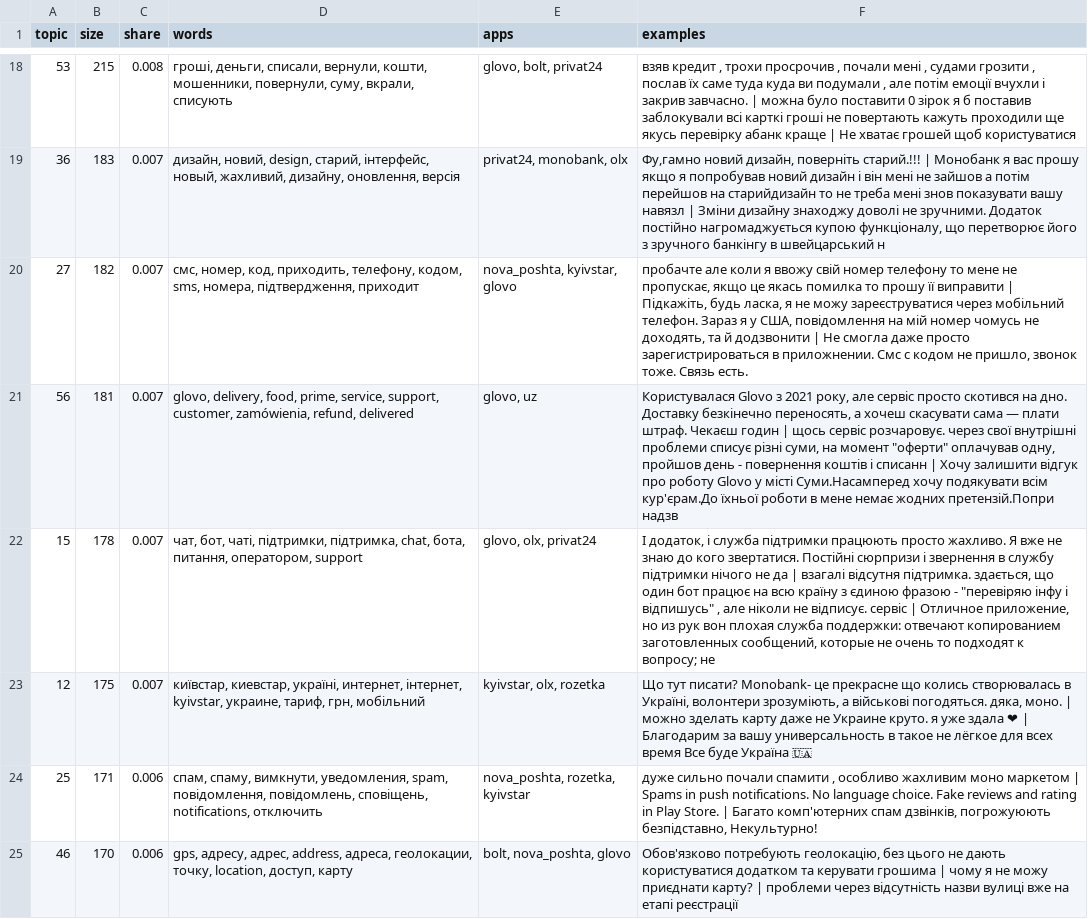
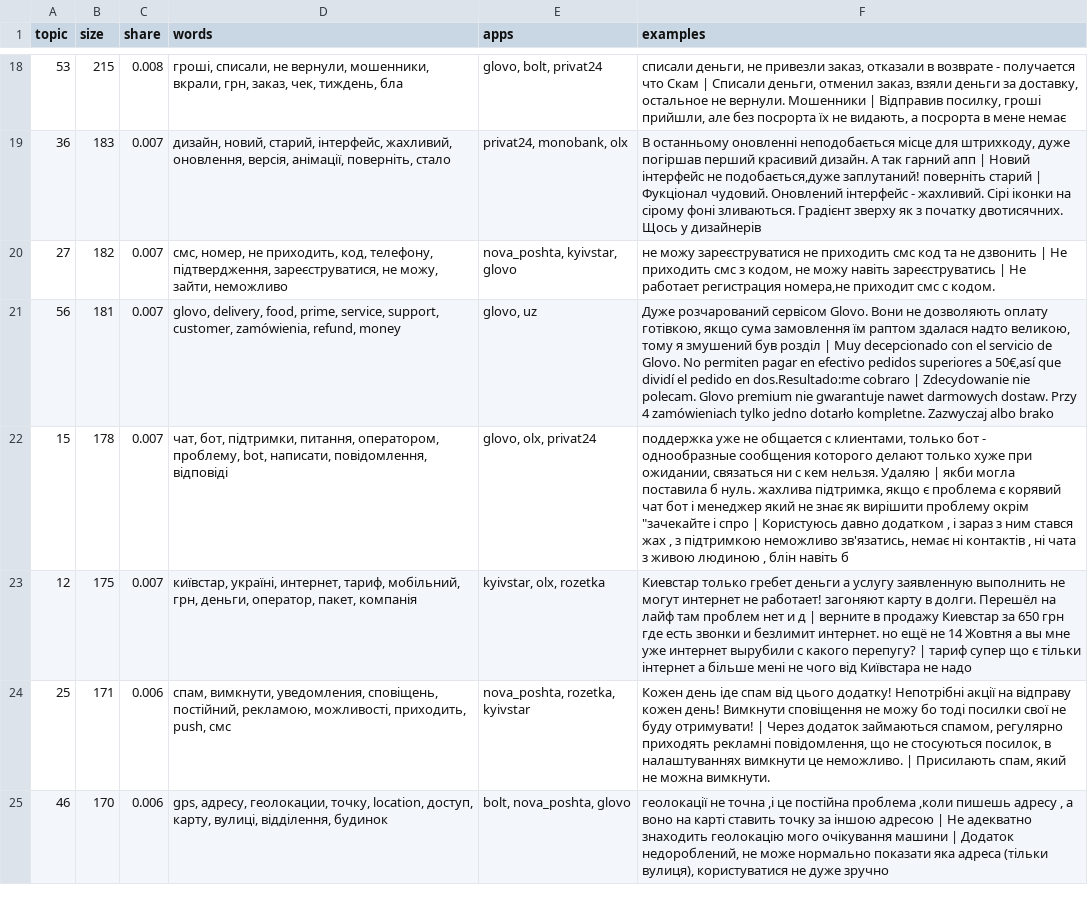
Before and after one commit to Agenoed/review-insights, a CSV file: reports/topics/bertopic.csv, drawn as a sheet; only a part is shown, gaps mark what is left out; the diff covers the shown part only; the diff names each change by its address in the sheet, - before the commit and + after, or states it on an @@ line.

```diff
--- a/reports/topics/bertopic.csv
+++ b/reports/topics/bertopic.csv
-D18 (words): гроші, деньги, списали, вернули, кошти, мошенники, повернули, суму, вкрали, списують
+D18 (words): гроші, списали, не вернули, мошенники, вкрали, грн, заказ, чек, тиждень, бла
-F18 (examples): взяв кредит , трохи просрочив , почали мені , судами грозити , послав їх саме туда куда ви подумали , але потім емоції вчухли і закрив завчасно. | можна було поставити 0 зірок я б поставив заблокували всі карткі гроші не повертають кажуть проходили ще якусь перевірку абанк краще | Не хватає грошей щоб користуватися
+F18 (examples): списали деньги, не привезли заказ, отказали в возврате - получается что Скам | Списали деньги, отменил заказ, взяли деньги за доставку, остальное не вернули. Мошенники | Відправив посилку, гроші прийшли, але без посрорта їх не видають, а посрорта в мене немає
-D19 (words): дизайн, новий, design, старий, інтерфейс, новый, жахливий, дизайну, оновлення, версія
+D19 (words): дизайн, новий, старий, інтерфейс, жахливий, оновлення, версія, анімації, поверніть, стало
-F19 (examples): Фу,гамно новий дизайн, поверніть старий.!!! | Монобанк я вас прошу якщо я попробував новий дизайн і він мені не зайшов а потім перейшов на старийдизайн то не треба мені знов показувати вашу навязл | Зміни дизайну знаходжу доволі не зручними. Додаток постійно нагромаджується купою функціоналу, що перетворює його з зручного банкінгу в швейцарський н
+F19 (examples): В останньому оновленні неподобається місце для штрихкоду, дуже погіршав перший красивий дизайн. А так гарний апп | Новий інтерфейс не подобається,дуже заплутаний! поверніть старий | Фукціонал чудовий. Оновлений інтерфейс - жахливий. Сірі іконки на сірому фоні зливаються. Градієнт зверху як з початку двотисячних. Щось у дизайнерів
-D20 (words): смс, номер, код, приходить, телефону, кодом, sms, номера, підтвердження, приходит
+D20 (words): смс, номер, не приходить, код, телефону, підтвердження, зареєструватися, не можу, зайти, неможливо
-F20 (examples): пробачте але коли я ввожу свій номер телефону то мене не пропускає, якщо це якась помилка то прошу її виправити | Підкажіть, будь ласка, я не можу зареєструватися через мобільний телефон. Зараз я у США, повідомлення на мій номер чомусь не доходять, та й додзвонити | Не смогла даже просто зарегистрироваться в приложнении. Смс с кодом не пришло, звонок тоже. Связь есть.
+F20 (examples): не можу зареєструватися не приходить смс код та не дзвонить | Не приходить смс з кодом, не можу навіть зареєструватись | Не работает регистрация номера,не приходит смс с кодом.
-D21 (words): …zamówienia, refund, delivered
+D21 (words): …zamówienia, refund, money
-F21 (examples): Користувалася Glovo з 2021 року, але сервіс просто скотився на дно. Доставку безкінечно переносять, а хочеш скасувати сама — плати штраф. Чекаєш годин | щось сервіс розчаровує. через свої внутрішні проблеми списує різні суми, на момент "оферти" оплачував одну, пройшов день - повернення коштів і списанн | Хочу залишити відгук про роботу Glovo у місті Суми.Насамперед хочу подякувати всім кур'єрам.До їхньої роботи в мене немає жодних претензій.Попри надзв
+F21 (examples): Дуже розчарований сервісом Glovo. Вони не дозволяють оплату готівкою, якщо сума замовлення їм раптом здалася надто великою, тому я змушений був розділ | Muy decepcionado con el servicio de Glovo. No permiten pagar en efectivo pedidos superiores a 50€,así que dividí el pedido en dos.Resultado:me cobraro | Zdecydowanie nie polecam. Glovo premium nie gwarantuje nawet darmowych dostaw. Przy 4 zamówieniach tylko jedno dotarło kompletne. Zazwyczaj albo brako
-D22 (words): чат, бот, чаті, підтримки, підтримка, chat, бота, питання, оператором, support
+D22 (words): чат, бот, підтримки, питання, оператором, проблему, bot, написати, повідомлення, відповіді
-F22 (examples): І додаток, і служба підтримки працюють просто жахливо. Я вже не знаю до кого звертатися. Постійні сюрпризи і звернення в службу підтримки нічого не да | взагалі відсутня підтримка. здається, що один бот працює на всю країну з єдиною фразою - "перевіряю інфу і відпишусь" , але ніколи не відписує. сервіс | Отличное приложение, но из рук вон плохая служба поддержки: отвечают копированием заготовленных сообщений, которые не очень то подходят к вопросу; не
+F22 (examples): поддержка уже не общается с клиентами, только бот - однообразные сообщения которого делают только хуже при ожидании, связаться ни с кем нельзя. Удаляю | якби могла поставила б нуль. жахлива підтримка, якщо є проблема є корявий чат бот і менеджер який не знає як вирішити проблему окрім "зачекайте і спро | Користуюсь давно додатком , і зараз з ним стався жах , з підтримкою неможливо зв'язатись, немає ні контактів , ні чата з живою людиною , блін навіть б
-D23 (words): київстар, киевстар, україні, интернет, інтернет, kyivstar, украине, тариф, грн, мобільний
+D23 (words): київстар, україні, интернет, тариф, мобільний, грн, деньги, оператор, пакет, компанія
-F23 (examples): Що тут писати? Monobank- це прекрасне що колись створювалась в Україні, волонтери зрозуміють, а військові погодяться. дяка, моно. | можно зделать карту даже не Украине круто. я уже здала ❤ | Благодарим за вашу универсальность в такое не лёгкое для всех время Все буде Україна 🇺🇦
+F23 (examples): Киевстар только гребет деньги а услугу заявленную выполнить не могут интернет не работает! загоняют карту в долги. Перешёл на лайф там проблем нет и д | верните в продажу Киевстар за 650 грн где есть звонки и безлимит интернет. но ещё не 14 Жовтня а вы мне уже интернет вырубили с какого перепугу? | тариф супер що є тільки інтернет а більше мені не чого від Київстара не надо
-D24 (words): спам, спаму, вимкнути, уведомления, spam, повідомлення, повідомлень, сповіщень, notifications, отключить
+D24 (words): спам, вимкнути, уведомления, сповіщень, постійний, рекламою, можливості, приходить, push, смс
-F24 (examples): дуже сильно почали спамити , особливо жахливим моно маркетом | Spams in push notifications. No language choice. Fake reviews and rating in Play Store. | Багато комп'ютерних спам дзвінків, погрожуюють безпідставно, Некультурно!
+F24 (examples): Кожен день іде спам від цього додатку! Непотрібні акції на відправу кожен день! Вимкнути сповіщення не можу бо тоді посилки свої не буду отримувати! | Через додаток займаються спамом, регулярно приходять рекламні повідомлення, що не стосуються посилок, в налаштуваннях вимкнути це неможливо. | Присилають спам, який не можна вимкнути.
-D25 (words): gps, адресу, адрес, address, адреса, геолокации, точку, location, доступ, карту
+D25 (words): gps, адресу, геолокации, точку, location, доступ, карту, вулиці, відділення, будинок
-F25 (examples): Обов'язково потребують геолокацію, без цього не дають користуватися додатком та керувати грошима | чому я не можу приєднати карту? | проблеми через відсутність назви вулиці вже на етапі реєстрації
+F25 (examples): геолокації не точна ,і це постійна проблема ,коли пишешь адресу , а воно на карті ставить точку за іншою адресою | Не адекватно знаходить геолокацію мого очікування машини | Додаток недороблений, не може нормально показати яка адреса (тільки вулиця), користуватися не дуже зручно
```
Also changed, not shown: 98 edited cells elsewhere in this file, reports/topics/kmeans.csv, reports/topics/lda.csv, 6 other files.
